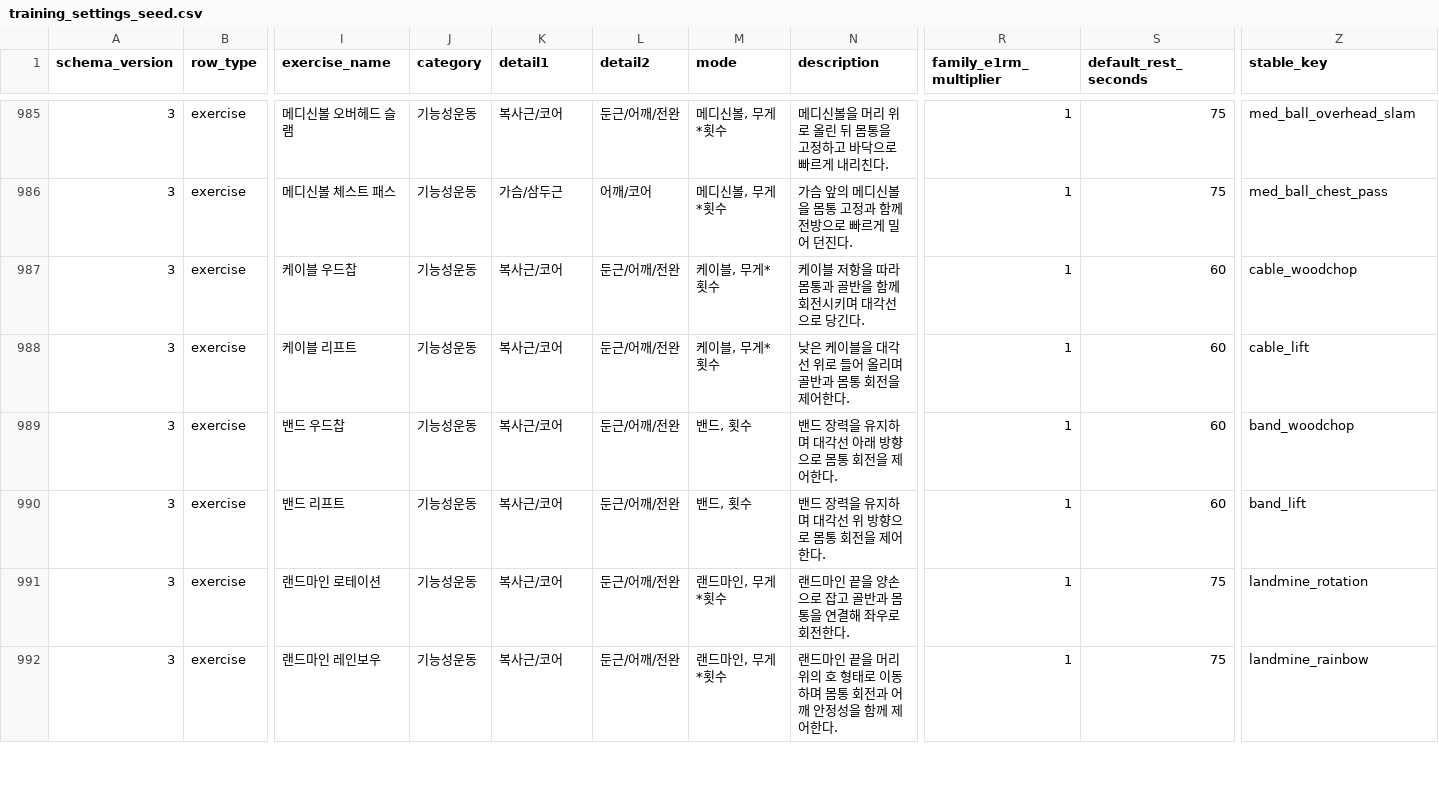
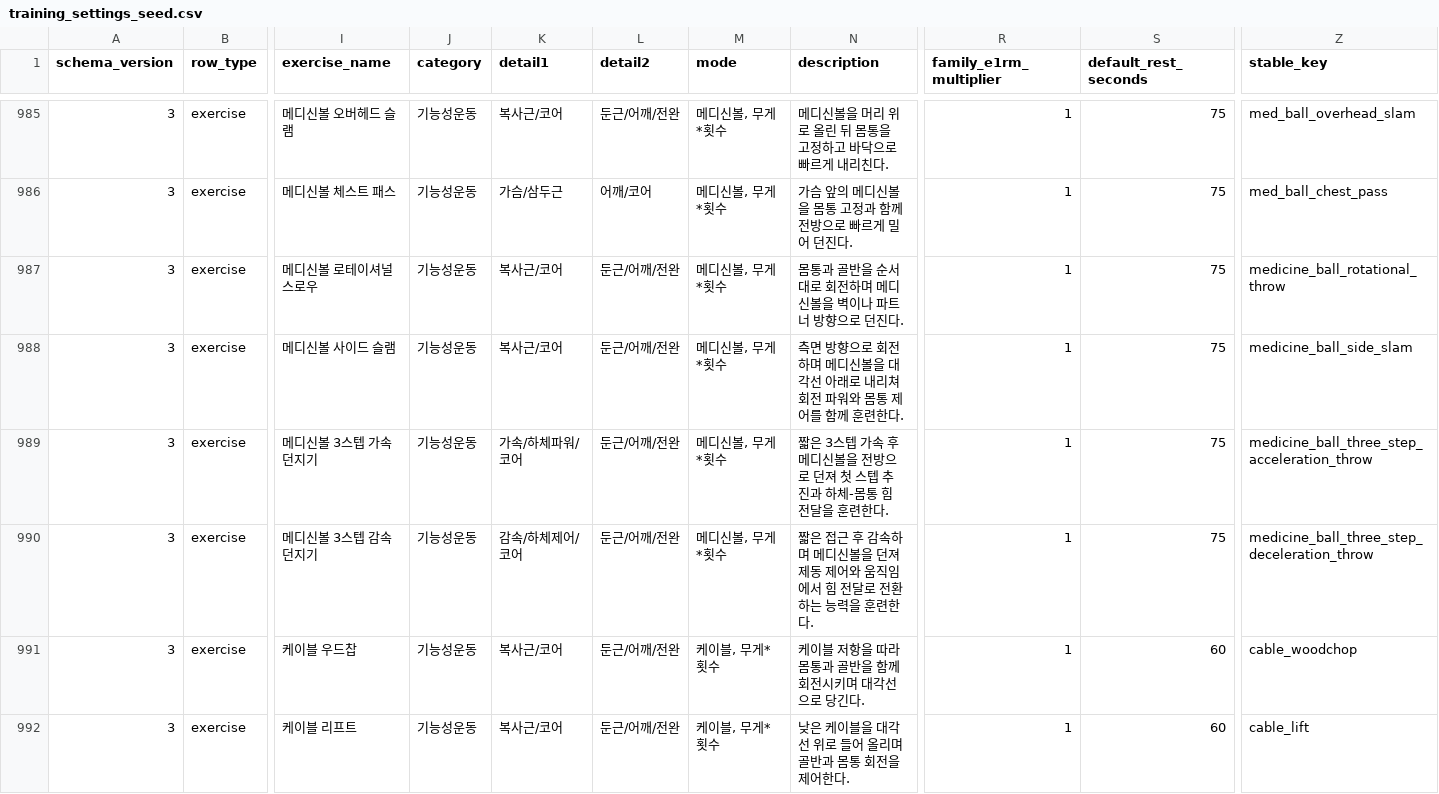
Before and after one commit to Mascollel-Ko/WhatYouGottaDo, a CSV file: app/src/main/assets/training_settings_seed.csv, drawn as a sheet; only a part is shown, gaps mark what is left out; the shorter side is filled out with more unchanged rows; rows hold the shown columns only; the diff names each change by its address in the sheet, - before the commit and + after, or states it on an @@ line.

```diff
--- a/app/src/main/assets/training_settings_seed.csv
+++ b/app/src/main/assets/training_settings_seed.csv
+row 987: 3 | exercise | 메디신볼 로테이셔널 스로우 | 기능성운동 | 복사근/코어 | 둔근/어깨/전완 | 메디신볼, 무게*횟수 | 몸통과 골반을 순서대로 회전하며 메디신볼을 벽이나 파트너 방향으로 던진다. | 1 | 75 | medicine_ball_rotational_throw
+row 988: 3 | exercise | 메디신볼 사이드 슬램 | 기능성운동 | 복사근/코어 | 둔근/어깨/전완 | 메디신볼, 무게*횟수 | 측면 방향으로 회전하며 메디신볼을 대각선 아래로 내리쳐 회전 파워와 몸통 제어를 함께 훈련한다. | 1 | 75 | medicine_ball_side_slam
+row 989: 3 | exercise | 메디신볼 3스텝 가속 던지기 | 기능성운동 | 가속/하체파워/코어 | 둔근/어깨/전완 | 메디신볼, 무게*횟수 | 짧은 3스텝 가속 후 메디신볼을 전방으로 던져 첫 스텝 추진과 하체-몸통 힘 전달을 훈련한다. | 1 | 75 | medicine_ball_three_step_acceleration_throw
+row 990: 3 | exercise | 메디신볼 3스텝 감속 던지기 | 기능성운동 | 감속/하체제어/코어 | 둔근/어깨/전완 | 메디신볼, 무게*횟수 | 짧은 접근 후 감속하며 메디신볼을 던져 제동 제어와 움직임에서 힘 전달로 전환하는 능력을 훈련한다. | 1 | 75 | medicine_ball_three_step_deceleration_throw
```
Also changed, not shown: app/src/main/assets/metadata/canonical_exercise_metadata_v0_3_5_0_pass3_1.csv, 22 other files.
